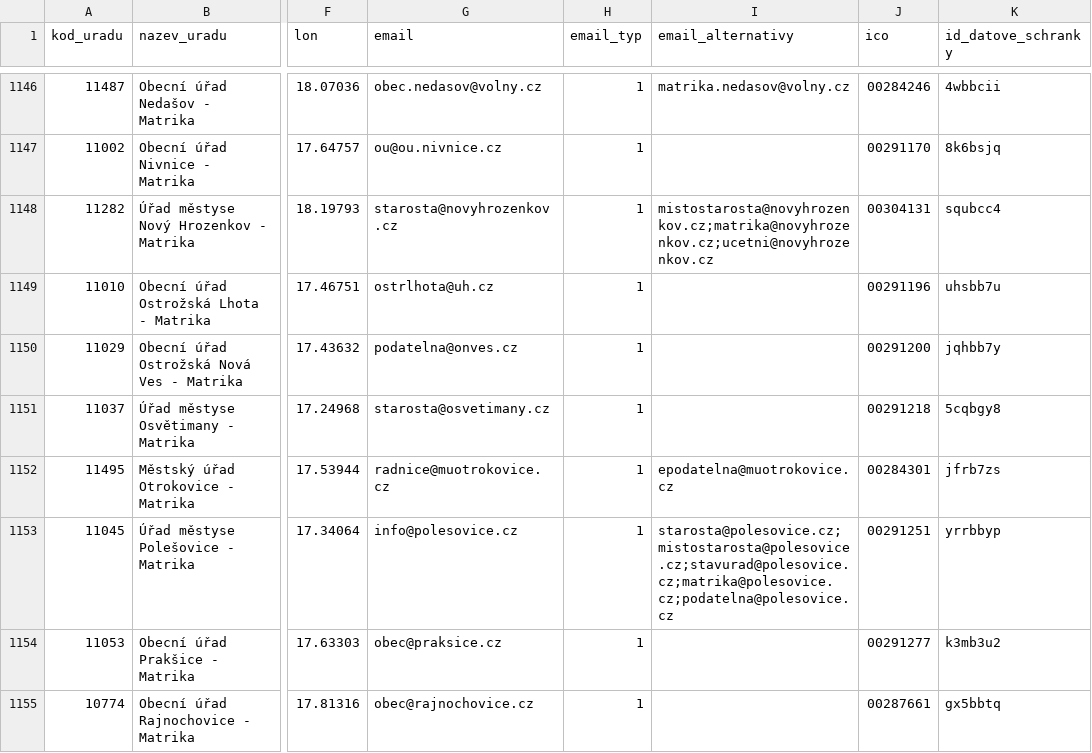
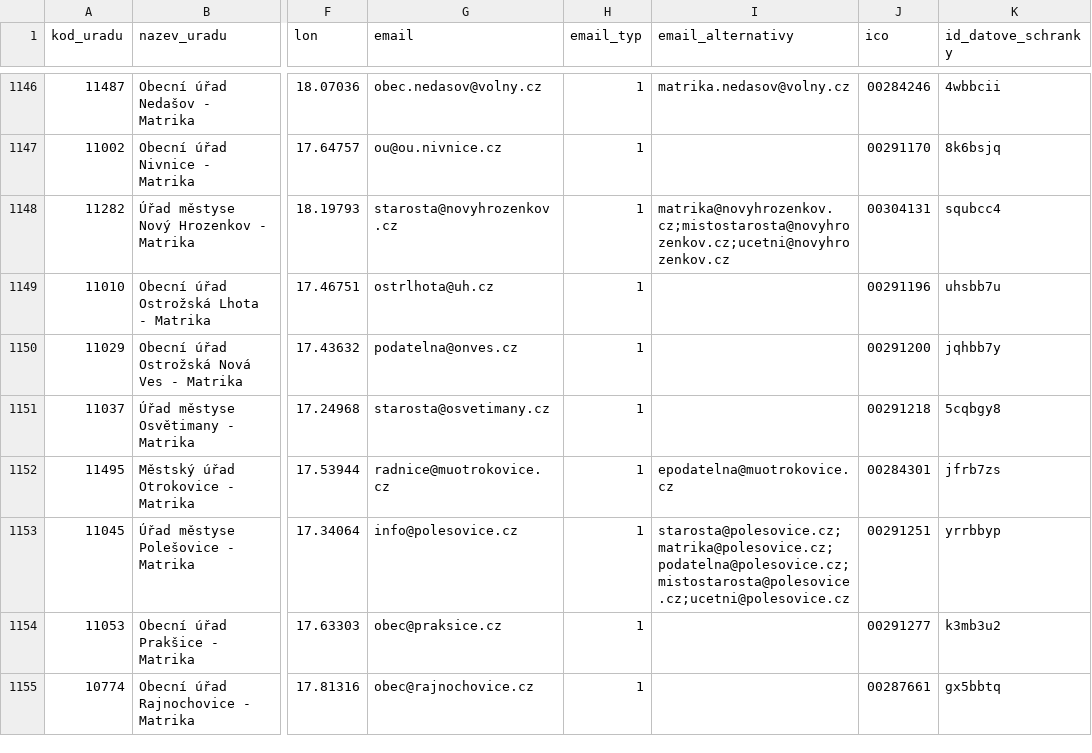
Before and after one commit to timacek/matriky-mailshot, a CSV file: data/matriky-cz.csv, drawn as a sheet; only a part is shown, gaps mark what is left out; the diff covers the shown part only; the diff names each change by its address in the sheet, - before the commit and + after, or states it on an @@ line.

```diff
--- a/data/matriky-cz.csv
+++ b/data/matriky-cz.csv
-I1148 (email_alternativy): mistostarosta@novyhrozenkov.cz;matrika@novyhrozenkov.cz;ucetni@novyhrozenkov.cz
+I1148 (email_alternativy): matrika@novyhrozenkov.cz;mistostarosta@novyhrozenkov.cz;ucetni@novyhrozenkov.cz
-I1153 (email_alternativy): starosta@polesovice.cz;mistostarosta@polesovice.cz;stavurad@polesovice.cz;matrika@polesovice.cz;podatelna@polesovice.cz
+I1153 (email_alternativy): starosta@polesovice.cz;matrika@polesovice.cz;podatelna@polesovice.cz;mistostarosta@polesovice.cz;ucetni@polesovice.cz
```
Also changed, not shown: 164 edited cells elsewhere in this file, 4 other files.
